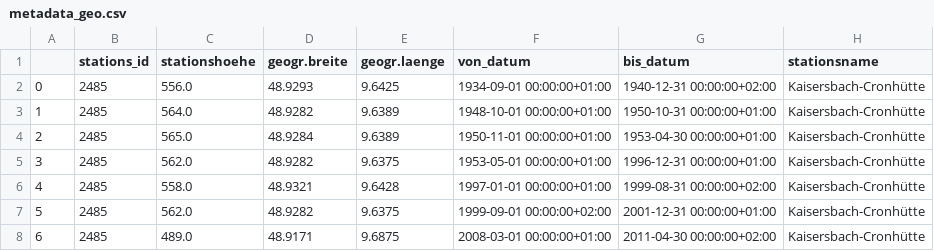
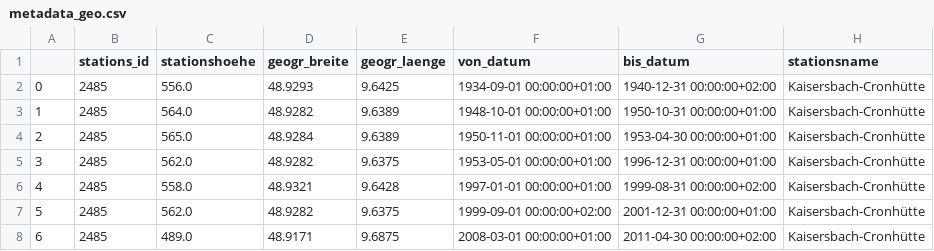
Before and after one commit to adrian-baumann/dwd-temp-project, a CSV file: bigquery_dbt/seeds/metadata_geo.csv, drawn as a sheet; only a part is shown.

```diff
--- a/bigquery_dbt/seeds/metadata_geo.csv
+++ b/bigquery_dbt/seeds/metadata_geo.csv
@@ -1,2 +1,2 @@
-,stations_id,stationshoehe,geogr.breite,geogr.laenge,von_datum,bis_datum,stationsname
+,stations_id,stationshoehe,geogr_breite,geogr_laenge,von_datum,bis_datum,stationsname
 0,2485,556.0,48.9293,9.6425,1934-09-01 00:00:00+01:00,1940-12-31 00:00:00+02:00,Kaisersbach-Cronhütte
```
Also changed, not shown: 10 other files.
